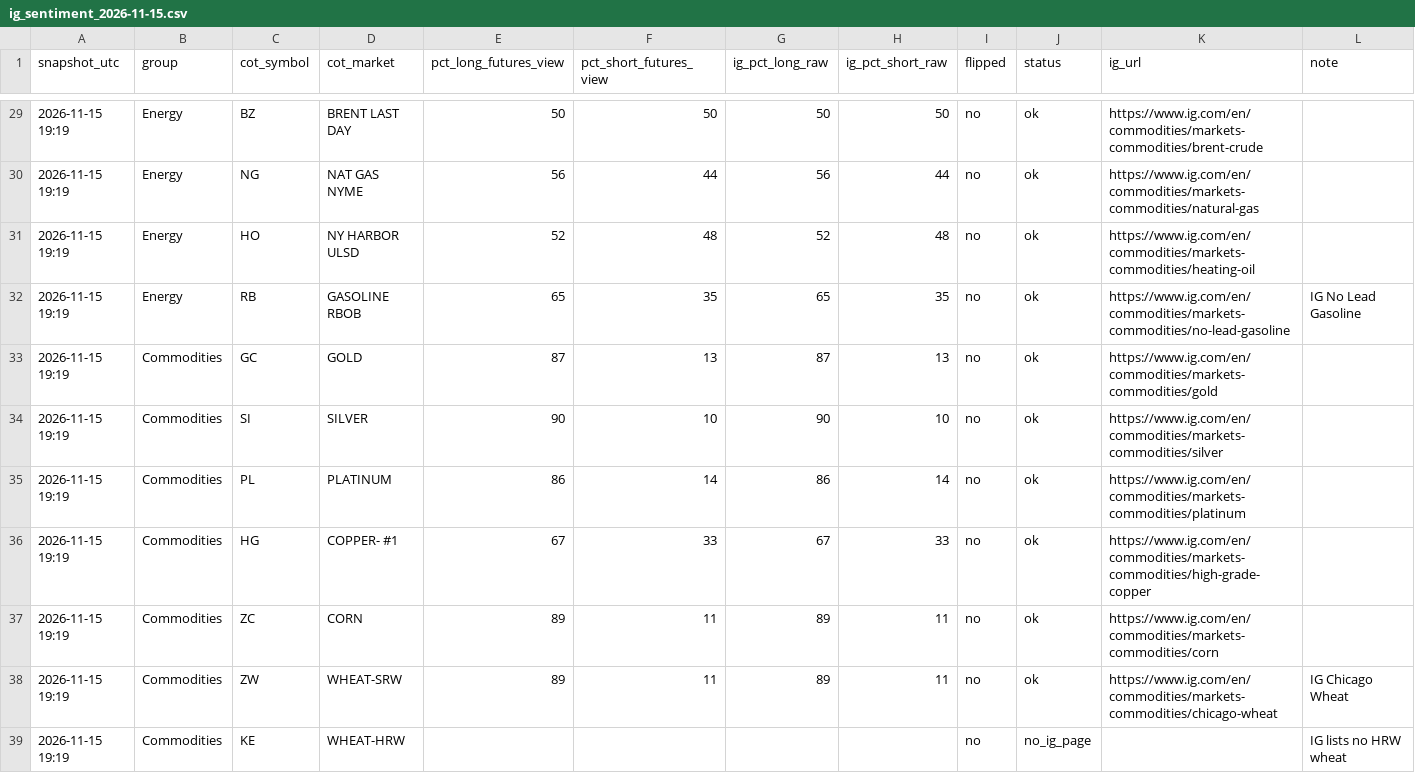
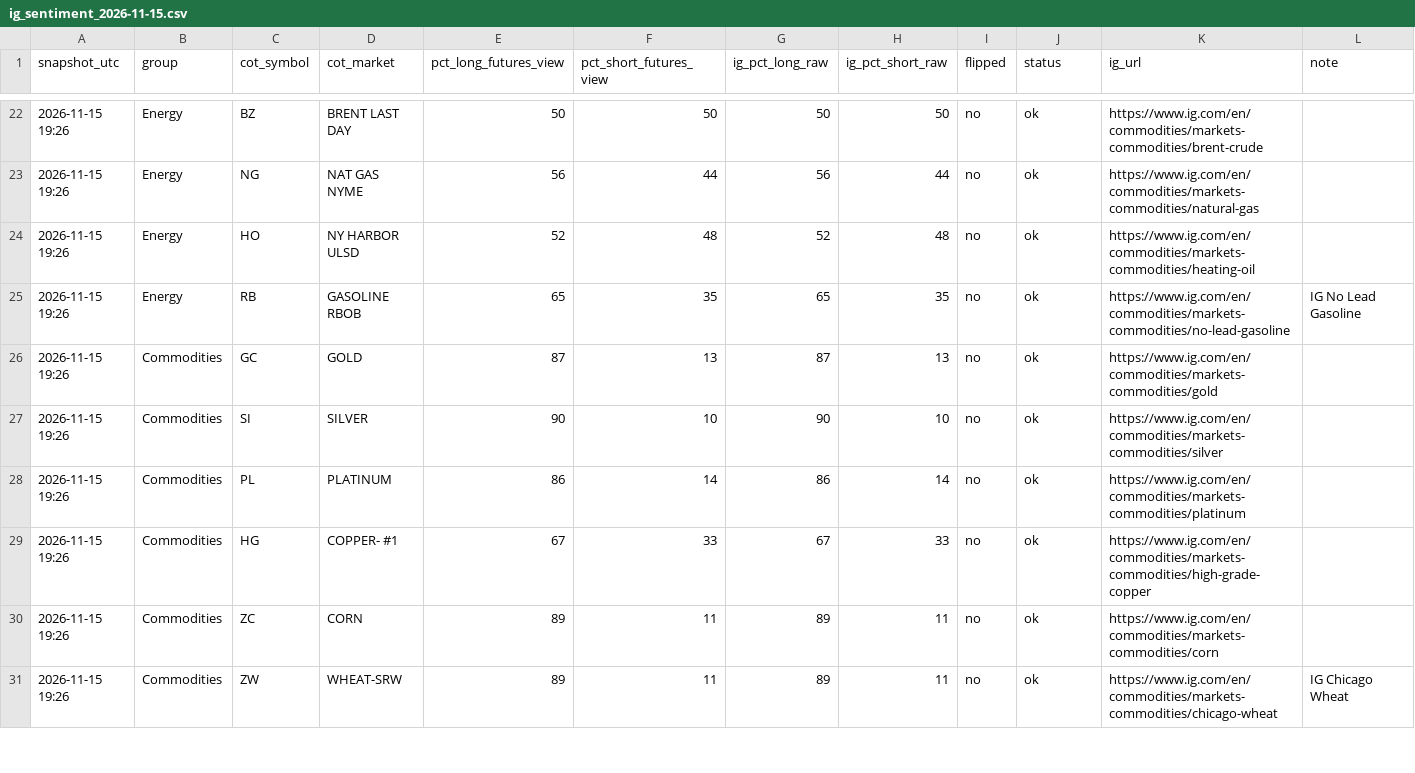
Before and after one commit to kidcharlema9ne/CFTC-Data, a CSV file: data/ig_sentiment/ig_sentiment_2026-11-15.csv, drawn as a sheet; only a part is shown, gaps mark what is left out; the diff covers the shown part only.

```diff
--- a/data/ig_sentiment/ig_sentiment_2026-11-15.csv
+++ b/data/ig_sentiment/ig_sentiment_2026-11-15.csv
@@ -29,11 +22,10 @@ snapshot_utc,group,cot_symbol,cot_market,pct_long_futures_view,pct_short_futures
-2026-11-15 19:19,Energy,BZ,BRENT LAST DAY,50,50,50,50,no,ok,https://www.ig.com/en/commodities/markets-commodities/brent-crude,
-2026-11-15 19:19,Energy,NG,NAT GAS NYME,56,44,56,44,no,ok,https://www.ig.com/en/commodities/markets-commodities/natural-gas,
-2026-11-15 19:19,Energy,HO,NY HARBOR ULSD,52,48,52,48,no,ok,https://www.ig.com/en/commodities/markets-commodities/heating-oil,
-2026-11-15 19:19,Energy,RB,GASOLINE RBOB,65,35,65,35,no,ok,https://www.ig.com/en/commodities/markets-commodities/no-lead-gasoline,IG No Lead Gasoline
-2026-11-15 19:19,Commodities,GC,GOLD,87,13,87,13,no,ok,https://www.ig.com/en/commodities/markets-commodities/gold,
-2026-11-15 19:19,Commodities,SI,SILVER,90,10,90,10,no,ok,https://www.ig.com/en/commodities/markets-commodities/silver,
-2026-11-15 19:19,Commodities,PL,PLATINUM,86,14,86,14,no,ok,https://www.ig.com/en/commodities/markets-commodities/platinum,
-2026-11-15 19:19,Commodities,HG,COPPER- #1,67,33,67,33,no,ok,https://www.ig.com/en/commodities/markets-commodities/high-grade-copper,
-2026-11-15 19:19,Commodities,ZC,CORN,89,11,89,11,no,ok,https://www.ig.com/en/commodities/markets-commodities/corn,
-2026-11-15 19:19,Commodities,ZW,WHEAT-SRW,89,11,89,11,no,ok,https://www.ig.com/en/commodities/markets-commodities/chicago-wheat,IG Chicago Wheat
-2026-11-15 19:19,Commodities,KE,WHEAT-HRW,,,,,no,no_ig_page,,IG lists no HRW wheat
+2026-11-15 19:26,Energy,BZ,BRENT LAST DAY,50,50,50,50,no,ok,https://www.ig.com/en/commodities/markets-commodities/brent-crude,
+2026-11-15 19:26,Energy,NG,NAT GAS NYME,56,44,56,44,no,ok,https://www.ig.com/en/commodities/markets-commodities/natural-gas,
+2026-11-15 19:26,Energy,HO,NY HARBOR ULSD,52,48,52,48,no,ok,https://www.ig.com/en/commodities/markets-commodities/heating-oil,
+2026-11-15 19:26,Energy,RB,GASOLINE RBOB,65,35,65,35,no,ok,https://www.ig.com/en/commodities/markets-commodities/no-lead-gasoline,IG No Lead Gasoline
+2026-11-15 19:26,Commodities,GC,GOLD,87,13,87,13,no,ok,https://www.ig.com/en/commodities/markets-commodities/gold,
+2026-11-15 19:26,Commodities,SI,SILVER,90,10,90,10,no,ok,https://www.ig.com/en/commodities/markets-commodities/silver,
+2026-11-15 19:26,Commodities,PL,PLATINUM,86,14,86,14,no,ok,https://www.ig.com/en/commodities/markets-commodities/platinum,
+2026-11-15 19:26,Commodities,HG,COPPER- #1,67,33,67,33,no,ok,https://www.ig.com/en/commodities/markets-commodities/high-grade-copper,
+2026-11-15 19:26,Commodities,ZC,CORN,89,11,89,11,no,ok,https://www.ig.com/en/commodities/markets-commodities/corn,
+2026-11-15 19:26,Commodities,ZW,WHEAT-SRW,89,11,89,11,no,ok,https://www.ig.com/en/commodities/markets-commodities/chicago-wheat,IG Chicago Wheat
```
Also changed, not shown: 8 removed rows and 29 edited cells elsewhere in this file, data/ig_sentiment/history.csv, data/ig_sentiment/latest.csv, 1 other file.
